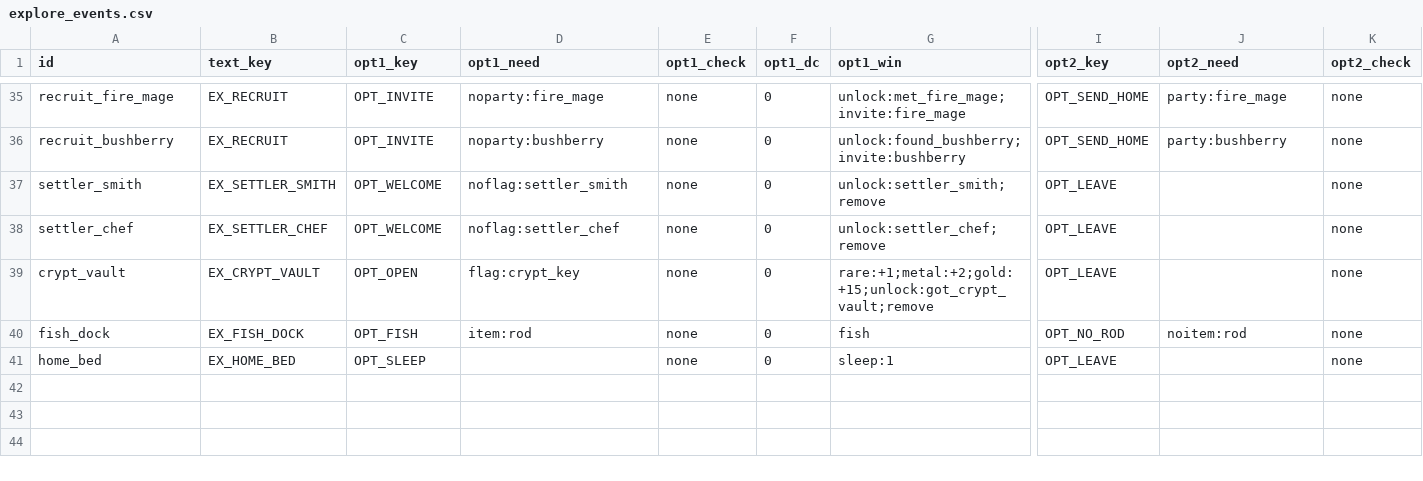
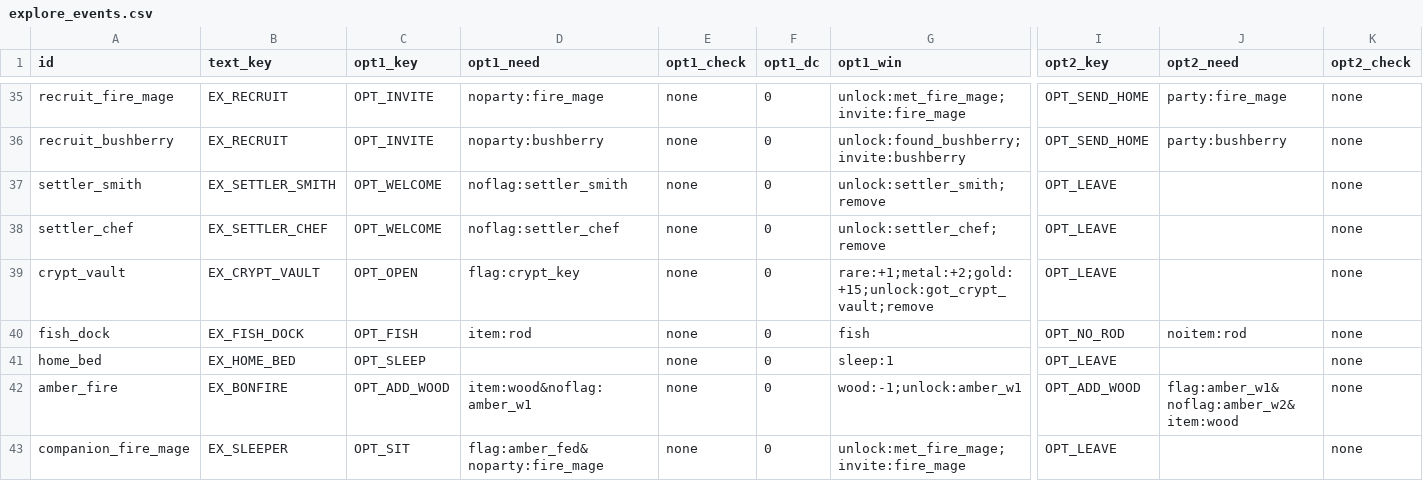
Before and after one commit to BrandonSigil/lodestone, a CSV file: game/data/explore_events.csv, drawn as a sheet; only a part is shown, gaps mark what is left out; rows hold the shown columns only; the diff names each change by its address in the sheet, - before the commit and + after, or states it on an @@ line.

```diff
--- a/game/data/explore_events.csv
+++ b/game/data/explore_events.csv
+row 42: amber_fire | EX_BONFIRE | OPT_ADD_WOOD | item:wood&noflag:amber_w1 | none | 0 | wood:-1;unlock:amber_w1 | OPT_ADD_WOOD | flag:amber_w1&noflag:amber_w2&item:wood | none
+row 43: companion_fire_mage | EX_SLEEPER | OPT_SIT | flag:amber_fed&noparty:fire_mage | none | 0 | unlock:met_fire_mage;invite:fire_mage | OPT_LEAVE |  | none
```
Also changed, not shown: game/text/placeholder.csv, 4 other files.
